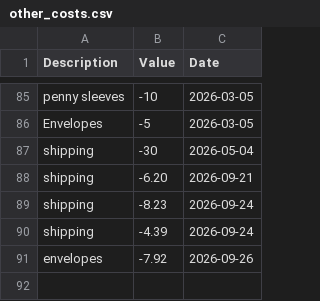
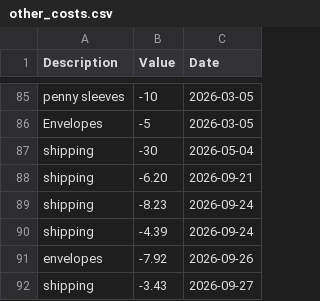
Before and after one commit to EddieFernandezSuit/TCGPlayer, a CSV file: data/other_costs.csv, drawn as a sheet; only a part is shown, gaps mark what is left out.

```diff
--- a/data/other_costs.csv
+++ b/data/other_costs.csv
@@ -91 +91,2 @@ shipping,-4.39,2026-09-24
 envelopes,-7.92,2026-09-26
+shipping,-3.43,2026-09-27
```
Also changed, not shown: data/analysis_data.csv, 8 other files.
